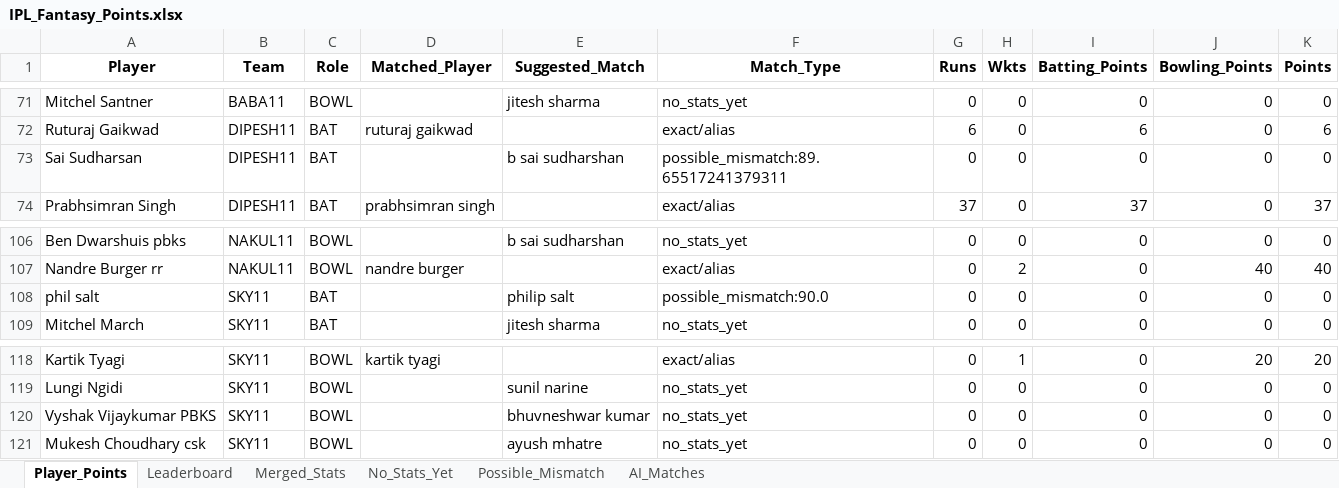
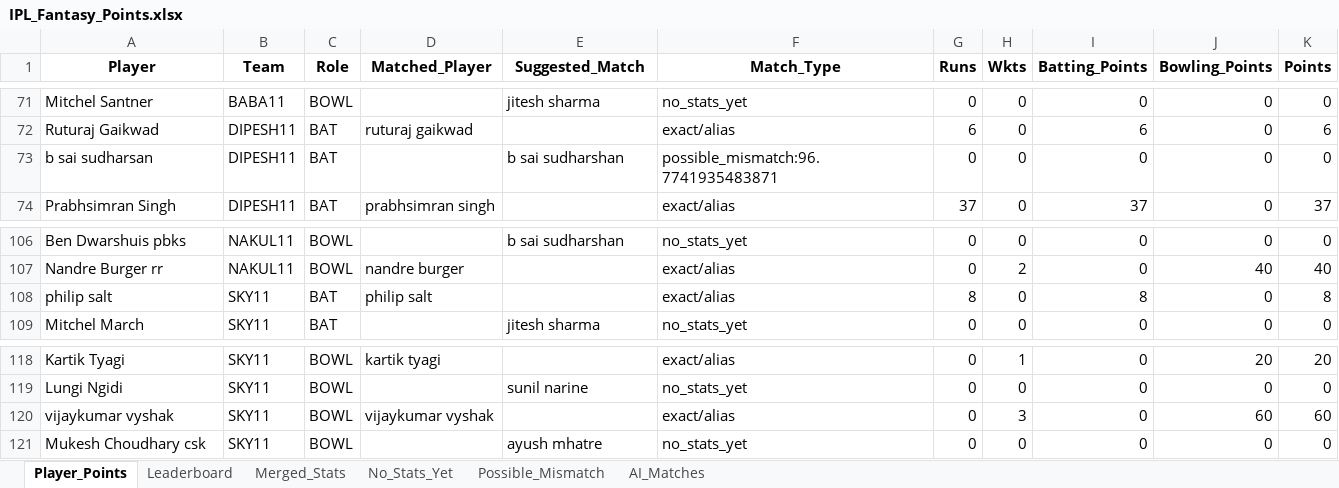
Before and after one commit to pratikalwaysrocks/Wadi-IPL-2026, an Excel workbook: IPL_Fantasy_Points.xlsx, sheet Player_Points, drawn as a sheet; only a part is shown, gaps mark what is left out; values as stored, in another font and other column widths than the file's, no borders; removed rows and columns are numbered as before the commit, all else as after; the diff names each change by its address in the sheet, - before the commit and + after, or states it on an @@ line.

```diff
--- a/IPL_Fantasy_Points.xlsx (sheet Player_Points)
+++ b/IPL_Fantasy_Points.xlsx (sheet Player_Points)
-A73 (Player): Sai Sudharsan
+A73 (Player): b sai sudharsan
-F73 (Match_Type): possible_mismatch:89.65517241379311
+F73 (Match_Type): possible_mismatch:96.7741935483871
-row 108: phil salt | SKY11 | BAT |  | philip salt | possible_mismatch:90.0 | 0 | 0 | 0 | 0 | 0
+row 108: philip salt | SKY11 | BAT | philip salt |  | exact/alias | 8 | 0 | 8 | 0 | 8
-row 120: Vyshak Vijaykumar PBKS | SKY11 | BOWL |  | bhuvneshwar kumar | no_stats_yet | 0 | 0 | 0 | 0 | 0
+row 120: vijaykumar vyshak | SKY11 | BOWL | vijaykumar vyshak |  | exact/alias | 0 | 3 | 0 | 60 | 60
```
Also changed, not shown: sheet Possible_Mismatch, sheet No_Stats_Yet, sheet Leaderboard, ipl_stats_2026.xlsx.
